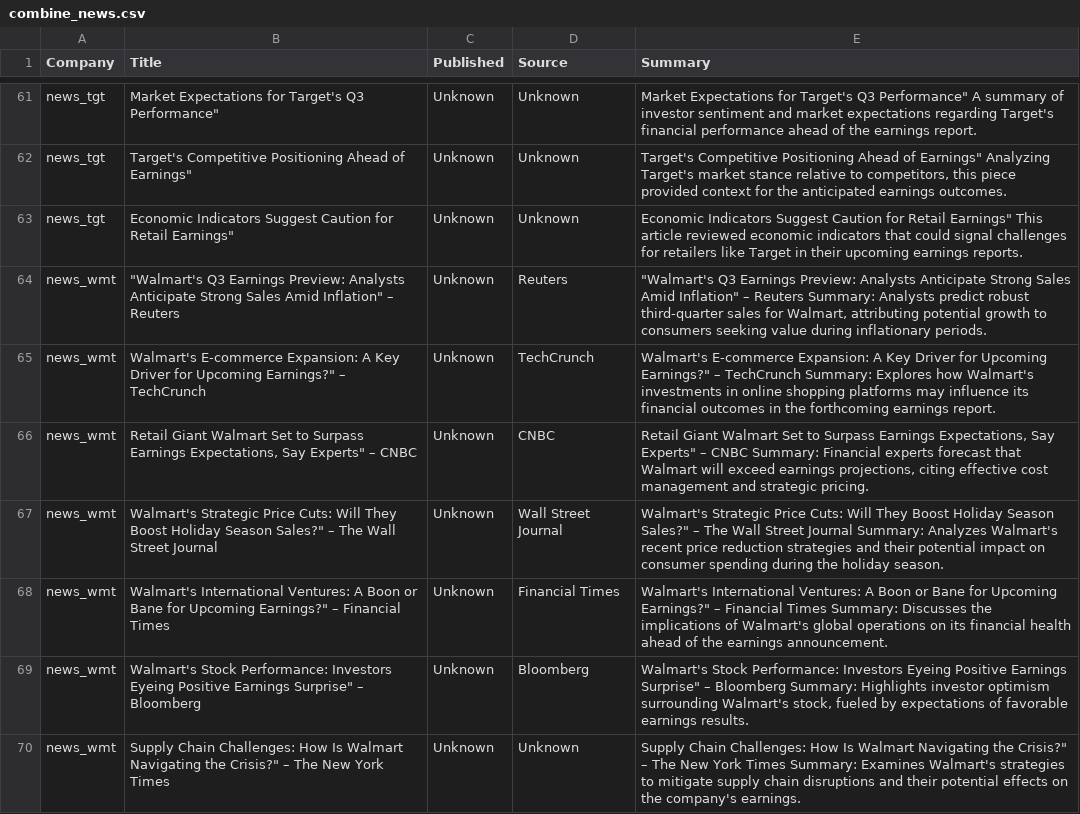
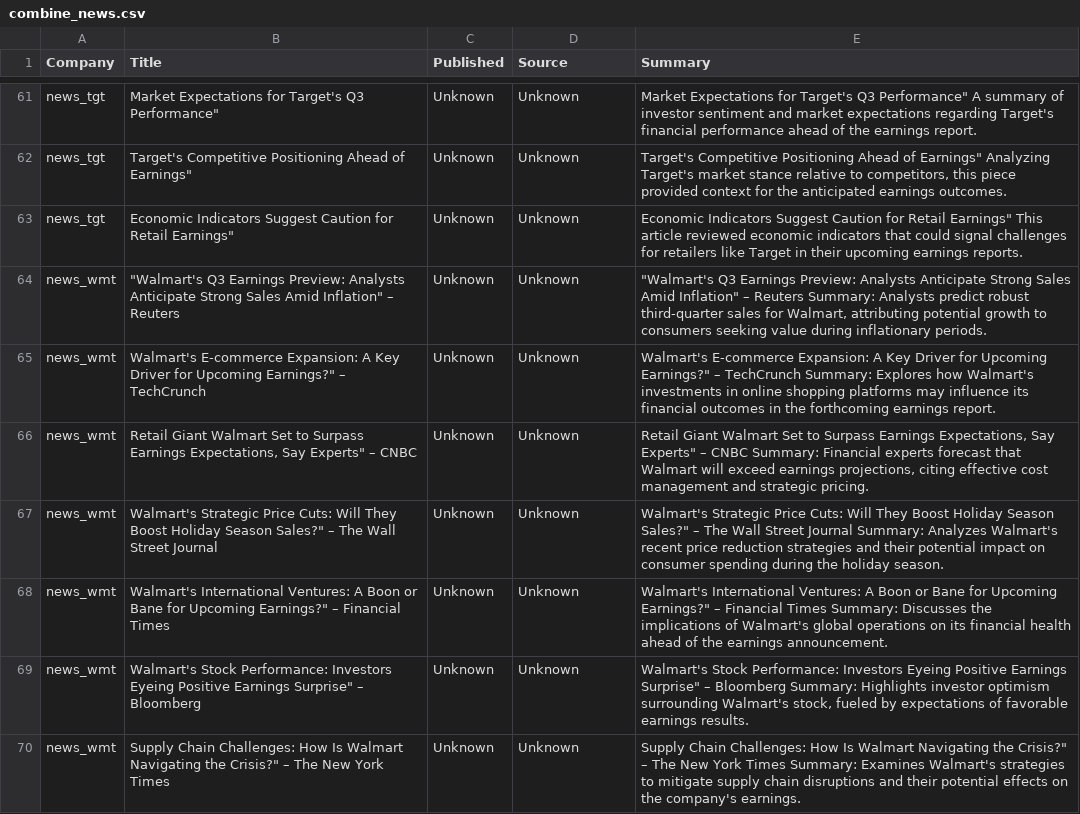
Before and after one commit to larkben/636-dataproject, a CSV file: data/combine_news.csv, drawn as a sheet; only a part is shown, gaps mark what is left out; the diff covers the shown part only.

```diff
--- a/data/combine_news.csv
+++ b/data/combine_news.csv
@@ -63,8 +63,8 @@ news_tgt,"Target's Competitive Positioning Ahead of Earnings""",Unknown,Unknown,
 news_tgt,"Economic Indicators Suggest Caution for Retail Earnings""",Unknown,Unknown,"Economic Indicators Suggest Caution for Retail Earnings"" This article reviewed economic indicators that could signal challenges for retailers like Target in their upcoming earnings reports."
-news_wmt,"""Walmart's Q3 Earnings Preview: Analysts Anticipate Strong Sales Amid Inflation"" – Reuters",Unknown,Reuters,"""Walmart's Q3 Earnings Preview: Analysts Anticipate Strong Sales Amid Inflation"" – Reuters Summary: Analysts predict robust third-quarter sales for Walmart, attributing potential growth to consumers seeking value during inflationary periods."
-news_wmt,"Walmart's E-commerce Expansion: A Key Driver for Upcoming Earnings?"" – TechCrunch",Unknown,TechCrunch,"Walmart's E-commerce Expansion: A Key Driver for Upcoming Earnings?"" – TechCrunch Summary: Explores how Walmart's investments in online shopping platforms may influence its financial outcomes in the forthcoming earnings report."
-news_wmt,"Retail Giant Walmart Set to Surpass Earnings Expectations, Say Experts"" – CNBC",Unknown,CNBC,"Retail Giant Walmart Set to Surpass Earnings Expectations, Say Experts"" – CNBC Summary: Financial experts forecast that Walmart will exceed earnings projections, citing effective cost management and strategic pricing."
-news_wmt,"Walmart's Strategic Price Cuts: Will They Boost Holiday Season Sales?"" – The Wall Street Journal",Unknown,Wall Street Journal,"Walmart's Strategic Price Cuts: Will They Boost Holiday Season Sales?"" – The Wall Street Journal Summary: Analyzes Walmart's recent price reduction strategies and their potential impact on consumer spending during the holiday season."
-news_wmt,"Walmart's International Ventures: A Boon or Bane for Upcoming Earnings?"" – Financial Times",Unknown,Financial Times,"Walmart's International Ventures: A Boon or Bane for Upcoming Earnings?"" – Financial Times Summary: Discusses the implications of Walmart's global operations on its financial health ahead of the earnings announcement."
-news_wmt,"Walmart's Stock Performance: Investors Eyeing Positive Earnings Surprise"" – Bloomberg",Unknown,Bloomberg,"Walmart's Stock Performance: Investors Eyeing Positive Earnings Surprise"" – Bloomberg Summary: Highlights investor optimism surrounding Walmart's stock, fueled by expectations of favorable earnings results."
+news_wmt,"""Walmart's Q3 Earnings Preview: Analysts Anticipate Strong Sales Amid Inflation"" – Reuters",Unknown,Unknown,"""Walmart's Q3 Earnings Preview: Analysts Anticipate Strong Sales Amid Inflation"" – Reuters Summary: Analysts predict robust third-quarter sales for Walmart, attributing potential growth to consumers seeking value during inflationary periods."
+news_wmt,"Walmart's E-commerce Expansion: A Key Driver for Upcoming Earnings?"" – TechCrunch",Unknown,Unknown,"Walmart's E-commerce Expansion: A Key Driver for Upcoming Earnings?"" – TechCrunch Summary: Explores how Walmart's investments in online shopping platforms may influence its financial outcomes in the forthcoming earnings report."
+news_wmt,"Retail Giant Walmart Set to Surpass Earnings Expectations, Say Experts"" – CNBC",Unknown,Unknown,"Retail Giant Walmart Set to Surpass Earnings Expectations, Say Experts"" – CNBC Summary: Financial experts forecast that Walmart will exceed earnings projections, citing effective cost management and strategic pricing."
+news_wmt,"Walmart's Strategic Price Cuts: Will They Boost Holiday Season Sales?"" – The Wall Street Journal",Unknown,Unknown,"Walmart's Strategic Price Cuts: Will They Boost Holiday Season Sales?"" – The Wall Street Journal Summary: Analyzes Walmart's recent price reduction strategies and their potential impact on consumer spending during the holiday season."
+news_wmt,"Walmart's International Ventures: A Boon or Bane for Upcoming Earnings?"" – Financial Times",Unknown,Unknown,"Walmart's International Ventures: A Boon or Bane for Upcoming Earnings?"" – Financial Times Summary: Discusses the implications of Walmart's global operations on its financial health ahead of the earnings announcement."
+news_wmt,"Walmart's Stock Performance: Investors Eyeing Positive Earnings Surprise"" – Bloomberg",Unknown,Unknown,"Walmart's Stock Performance: Investors Eyeing Positive Earnings Surprise"" – Bloomberg Summary: Highlights investor optimism surrounding Walmart's stock, fueled by expectations of favorable earnings results."
 news_wmt,"Supply Chain Challenges: How Is Walmart Navigating the Crisis?"" – The New York Times",Unknown,Unknown,"Supply Chain Challenges: How Is Walmart Navigating the Crisis?"" – The New York Times Summary: Examines Walmart's strategies to mitigate supply chain disruptions and their potential effects on the company's earnings."
```
Also changed, not shown: 77 edited cells elsewhere in this file, 1 other file.
